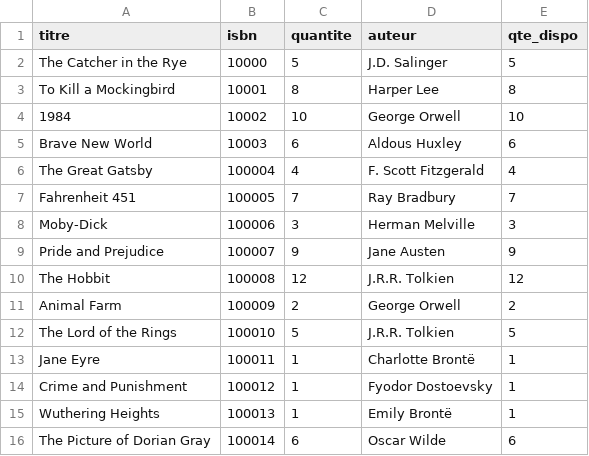
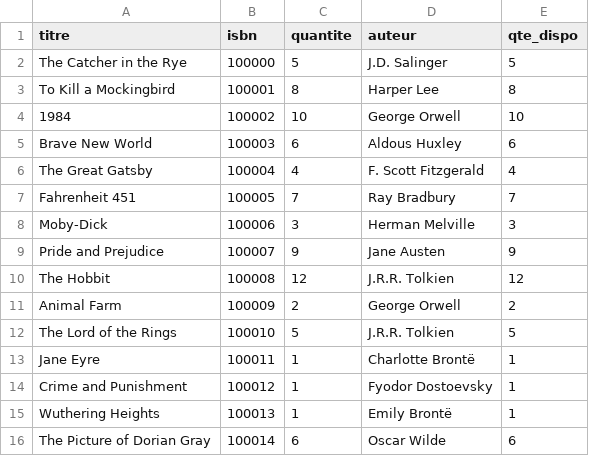
Before and after one commit to Bouwill4747/Team-CH, a CSV file: livres.csv, drawn as a sheet.

```diff
--- a/livres.csv
+++ b/livres.csv
@@ -1,6 +1,6 @@
 titre,isbn,quantite,auteur,qte_dispo
-The Catcher in the Rye,10000,5,J.D. Salinger,5
-To Kill a Mockingbird,10001,8,Harper Lee,8
-1984,10002,10,George Orwell,10
-Brave New World,10003,6,Aldous Huxley,6
+The Catcher in the Rye,100000,5,J.D. Salinger,5
+To Kill a Mockingbird,100001,8,Harper Lee,8
+1984,100002,10,George Orwell,10
+Brave New World,100003,6,Aldous Huxley,6
 The Great Gatsby,100004,4,F. Scott Fitzgerald,4
```
Also changed, not shown: 4 other files.
